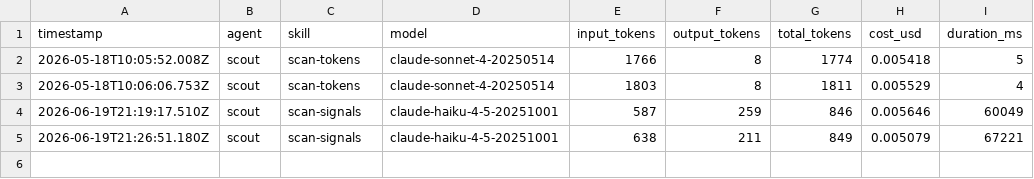
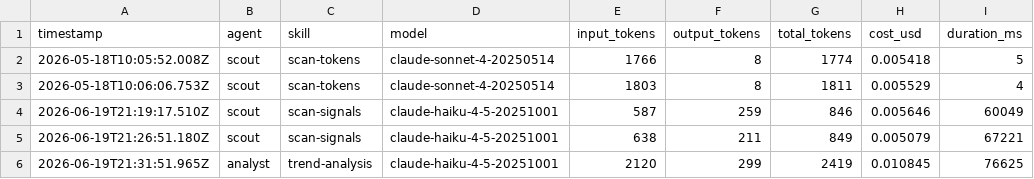
Before and after one commit to AuraAlignBra/stoa, a CSV file: memory/token-usage.csv, drawn as a sheet.

Commit message:
analyst: trend-analysis [4.5/5] @ 2026-06-19T21:31:51.988Z

```diff
--- a/memory/token-usage.csv
+++ b/memory/token-usage.csv
@@ -5 +5,2 @@ timestamp,agent,skill,model,input_tokens,output_tokens,total_tokens,cost_usd,dur
 2026-06-19T21:26:51.180Z,scout,scan-signals,claude-haiku-4-5-20251001,638,211,849,0.005079,67221
+2026-06-19T21:31:51.965Z,analyst,trend-analysis,claude-haiku-4-5-20251001,2120,299,2419,0.010845,76625
```
Also changed, not shown: 3 other files.
